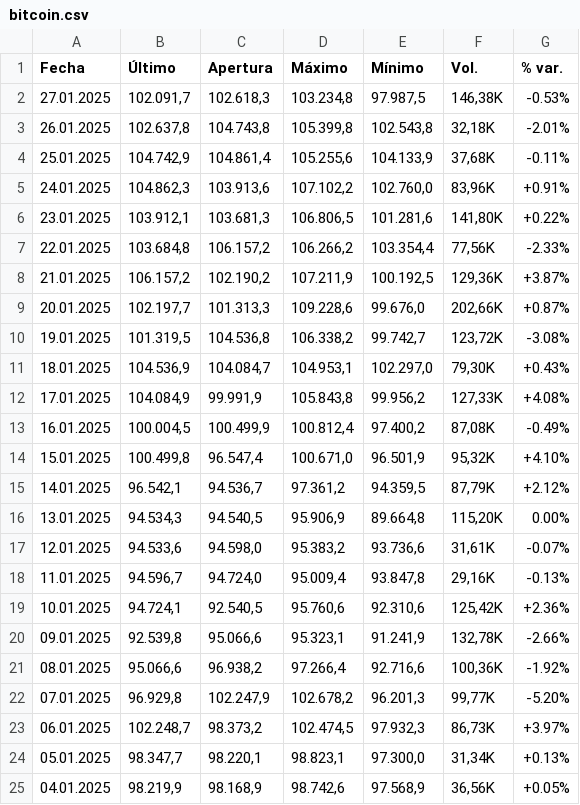
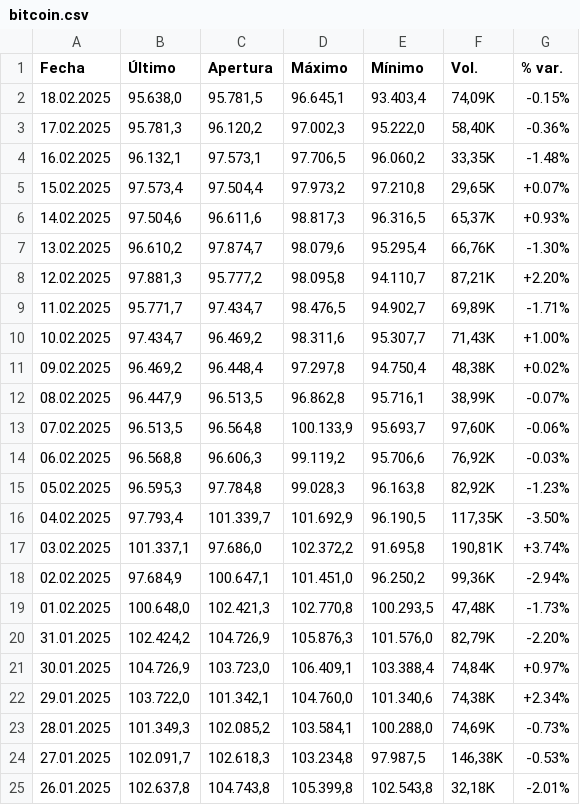
Before and after one commit to FelicianoRN01/SAA, a CSV file: bitcoin.csv, drawn as a sheet; only a part is shown; the shorter side is filled out with more unchanged rows.

```diff
--- a/bitcoin.csv
+++ b/bitcoin.csv
@@ -1,2 +1,24 @@
 "Fecha","Último","Apertura","Máximo","Mínimo","Vol.","% var."
+"18.02.2025","95.638,0","95.781,5","96.645,1","93.403,4","74,09K","-0.15%"
+"17.02.2025","95.781,3","96.120,2","97.002,3","95.222,0","58,40K","-0.36%"
+"16.02.2025","96.132,1","97.573,1","97.706,5","96.060,2","33,35K","-1.48%"
+"15.02.2025","97.573,4","97.504,4","97.973,2","97.210,8","29,65K","+0.07%"
+"14.02.2025","97.504,6","96.611,6","98.817,3","96.316,5","65,37K","+0.93%"
+"13.02.2025","96.610,2","97.874,7","98.079,6","95.295,4","66,76K","-1.30%"
+"12.02.2025","97.881,3","95.777,2","98.095,8","94.110,7","87,21K","+2.20%"
+"11.02.2025","95.771,7","97.434,7","98.476,5","94.902,7","69,89K","-1.71%"
+"10.02.2025","97.434,7","96.469,2","98.311,6","95.307,7","71,43K","+1.00%"
+"09.02.2025","96.469,2","96.448,4","97.297,8","94.750,4","48,38K","+0.02%"
+"08.02.2025","96.447,9","96.513,5","96.862,8","95.716,1","38,99K","-0.07%"
+"07.02.2025","96.513,5","96.564,8","100.133,9","95.693,7","97,60K","-0.06%"
+"06.02.2025","96.568,8","96.606,3","99.119,2","95.706,6","76,92K","-0.03%"
+"05.02.2025","96.595,3","97.784,8","99.028,3","96.163,8","82,92K","-1.23%"
+"04.02.2025","97.793,4","101.339,7","101.692,9","96.190,5","117,35K","-3.50%"
+"03.02.2025","101.337,1","97.686,0","102.372,2","91.695,8","190,81K","+3.74%"
+"02.02.2025","97.684,9","100.647,1","101.451,0","96.250,2","99,36K","-2.94%"
+"01.02.2025","100.648,0","102.421,3","102.770,8","100.293,5","47,48K","-1.73%"
+"31.01.2025","102.424,2","104.726,9","105.876,3","101.576,0","82,79K","-2.20%"
+"30.01.2025","104.726,9","103.723,0","106.409,1","103.388,4","74,84K","+0.97%"
+"29.01.2025","103.722,0","101.342,1","104.760,0","101.340,6","74,38K","+2.34%"
+"28.01.2025","101.349,3","102.085,2","103.584,1","100.288,0","74,69K","-0.73%"
 "27.01.2025","102.091,7","102.618,3","103.234,8","97.987,5","146,38K","-0.53%"
```
Also changed, not shown: 4 other files.
